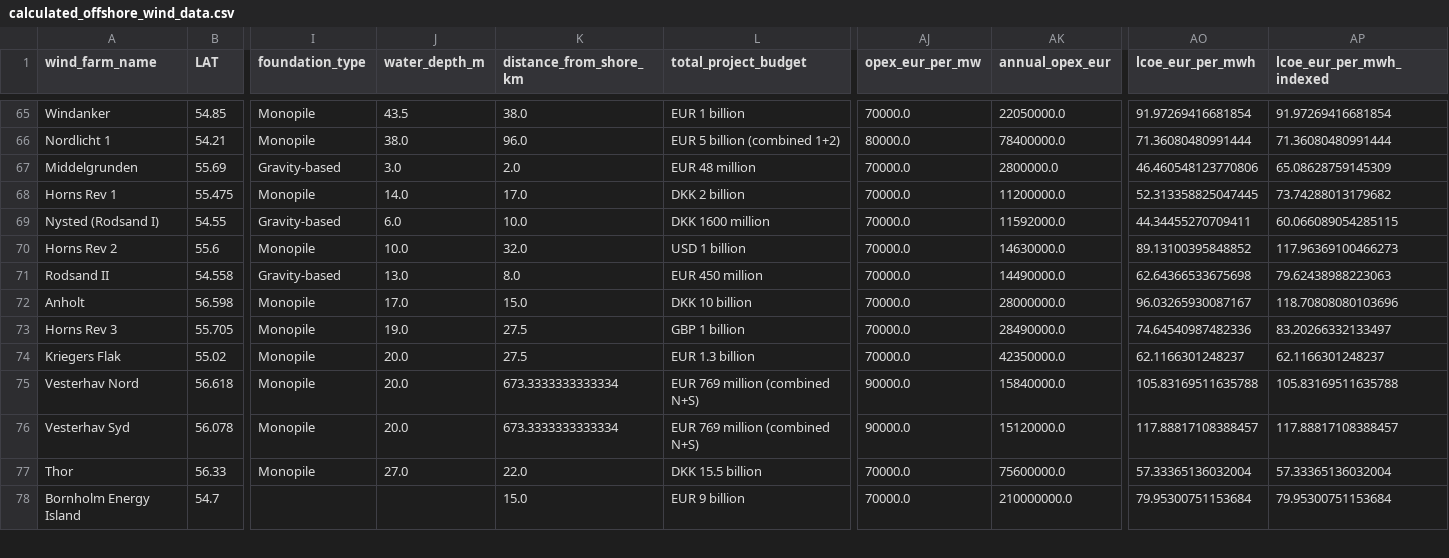
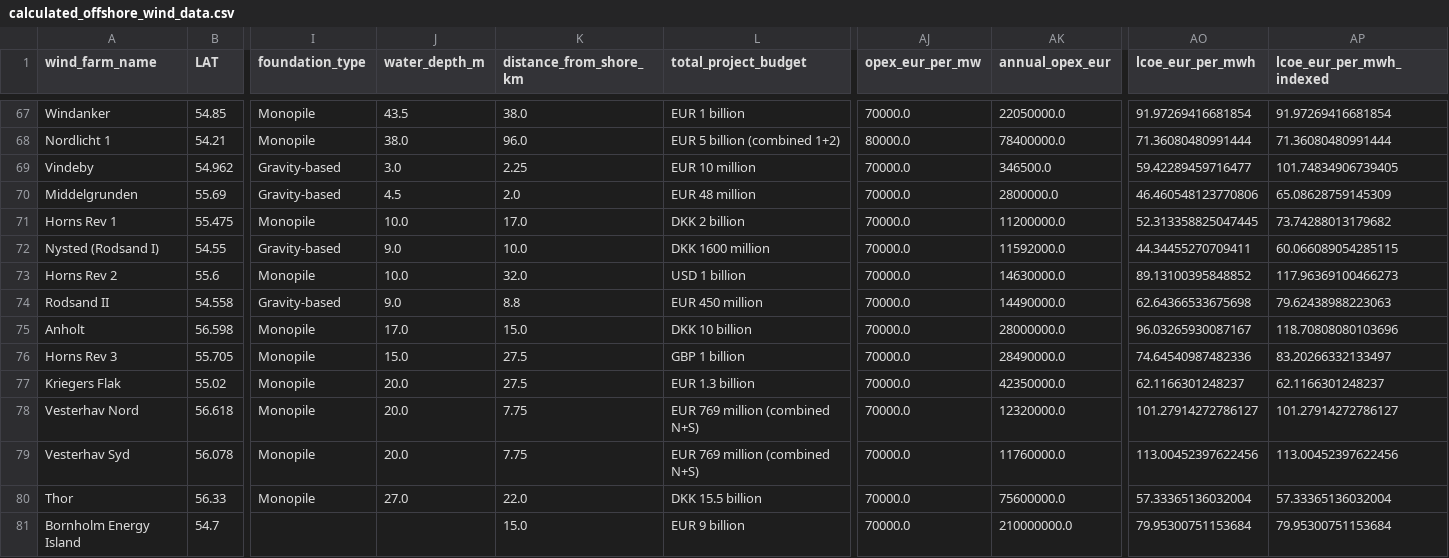
Before and after one commit to werag55/WindFarm, a CSV file: data/calculated_offshore_wind_data.csv, drawn as a sheet; only a part is shown, gaps mark what is left out; addresses are those after the commit; rows hold the shown columns only; the diff covers the shown part only; the diff names each change by its address in the sheet, - before the commit and + after, or states it on an @@ line.

```diff
--- a/data/calculated_offshore_wind_data.csv
+++ b/data/calculated_offshore_wind_data.csv
+row 69: Vindeby | 54.962 | Gravity-based | 3.0 | 2.25 | EUR 10 million | 70000.0 | 346500.0 | 59.42289459716477 | 101.74834906739405
-J70 (water_depth_m): 3.0
+J70 (water_depth_m): 4.5
-J71 (water_depth_m): 14.0
+J71 (water_depth_m): 10.0
-J72 (water_depth_m): 6.0
+J72 (water_depth_m): 9.0
-J74 (water_depth_m): 13.0
+J74 (water_depth_m): 9.0
-K74 (distance_from_shore_km): 8.0
+K74 (distance_from_shore_km): 8.8
-J76 (water_depth_m): 19.0
+J76 (water_depth_m): 15.0
-K78:K79 (distance_from_shore_km): 673.3333333333334
+K78:K79 (distance_from_shore_km): 7.75
-AJ78:AJ79 (opex_eur_per_mw): 90000.0
+AJ78:AJ79 (opex_eur_per_mw): 70000.0
-AK78 (annual_opex_eur): 15840000.0
+AK78 (annual_opex_eur): 12320000.0
-AO78 (lcoe_eur_per_mwh): 105.83169511635788
+AO78 (lcoe_eur_per_mwh): 101.27914272786127
-AP78 (lcoe_eur_per_mwh_indexed): 105.83169511635788
+AP78 (lcoe_eur_per_mwh_indexed): 101.27914272786127
-AK79 (annual_opex_eur): 15120000.0
+AK79 (annual_opex_eur): 11760000.0
-AO79 (lcoe_eur_per_mwh): 117.88817108388457
+AO79 (lcoe_eur_per_mwh): 113.00452397622456
-AP79 (lcoe_eur_per_mwh_indexed): 117.88817108388457
+AP79 (lcoe_eur_per_mwh_indexed): 113.00452397622456
```
Also changed, not shown: 2 added rows and 25 edited cells elsewhere in this file, data/cleaned_offshore_wind_data.csv, 9 other files.
